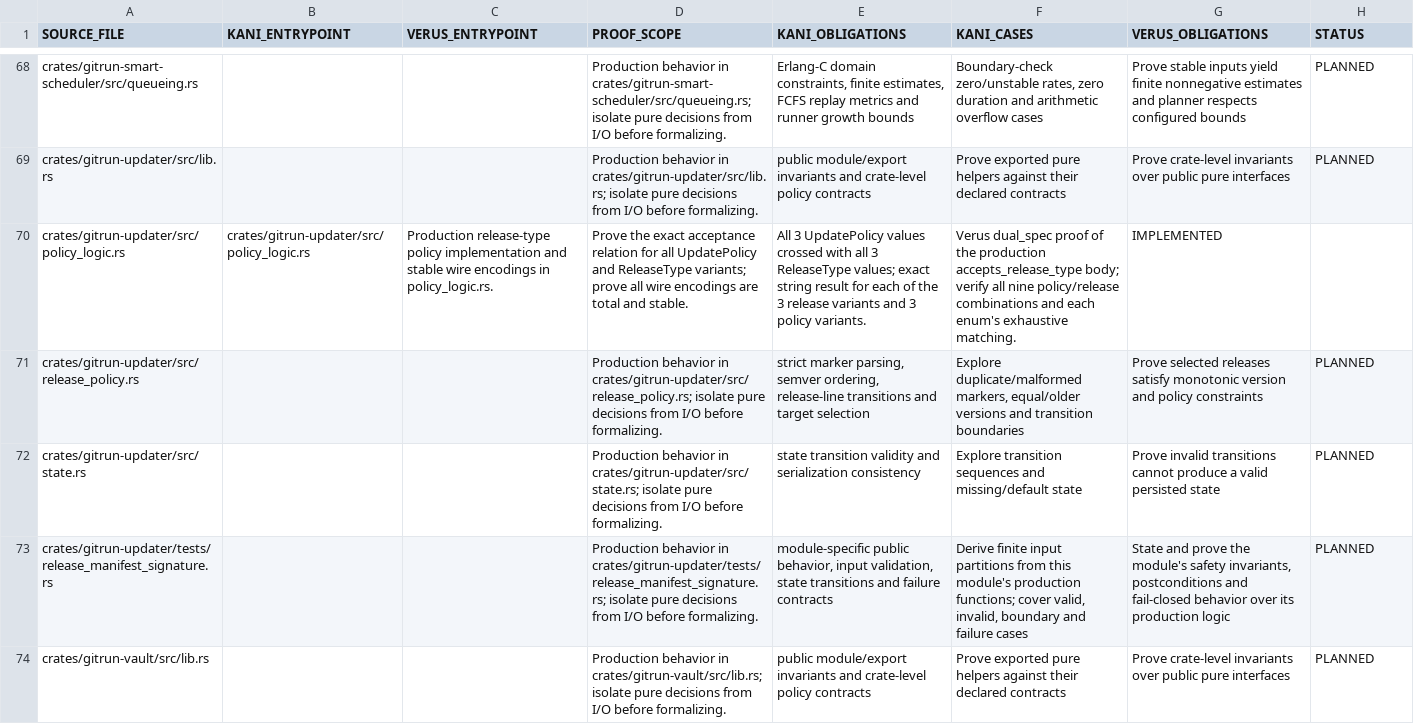
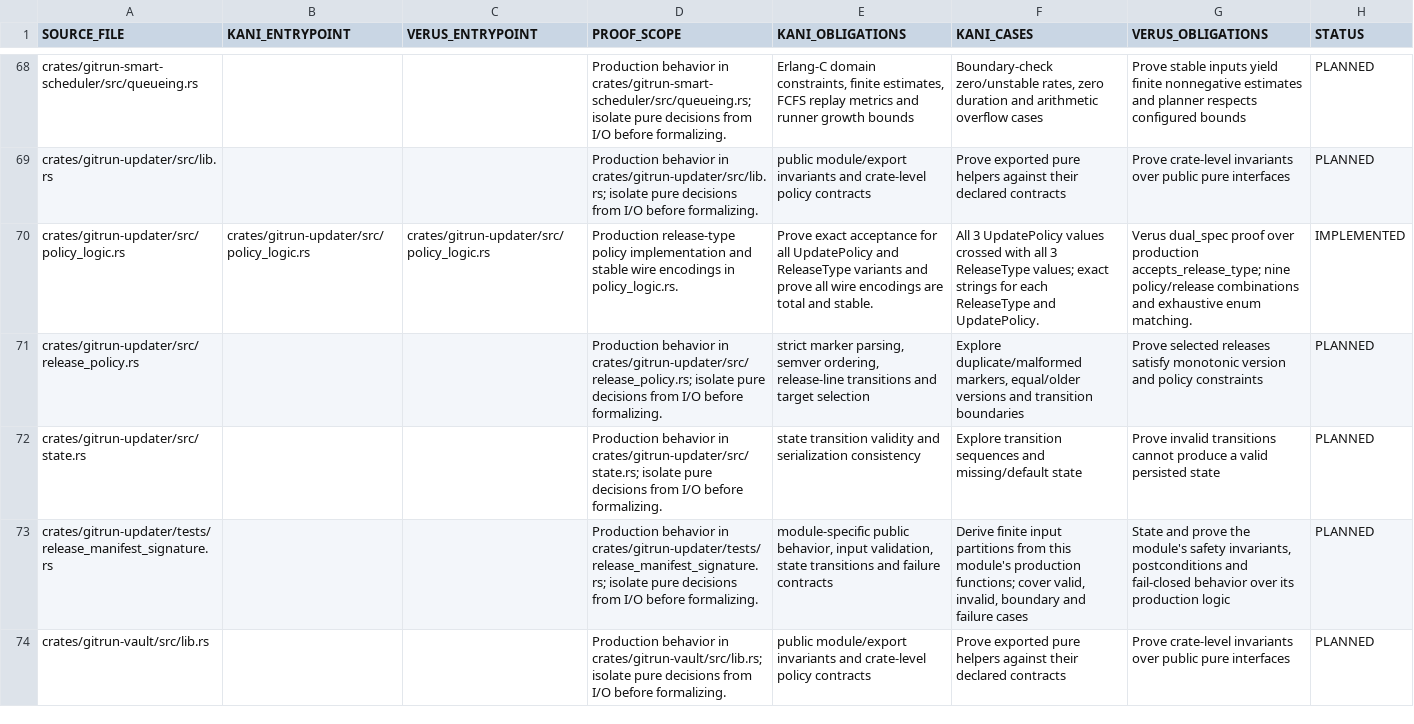
Before and after one commit to Vider06/GitRun, a TSV file: verification/source-proof-map.tsv, drawn as a sheet; only a part is shown, gaps mark what is left out; the diff covers the shown part only; the diff names each change by its address in the sheet, - before the commit and + after, or states it on an @@ line.

Commit message:
verification: normalize implemented proof map rows

```diff
--- a/verification/source-proof-map.tsv
+++ b/verification/source-proof-map.tsv
-C70 (VERUS_ENTRYPOINT): Production release-type policy implementation and stable wire encodings in policy_logic.rs.
+C70 (VERUS_ENTRYPOINT): crates/gitrun-updater/src/policy_logic.rs
-D70 (PROOF_SCOPE): Prove the exact acceptance relation for all UpdatePolicy and ReleaseType variants; prove all wire encodings are total and stable.
+D70 (PROOF_SCOPE): Production release-type policy implementation and stable wire encodings in policy_logic.rs.
-E70 (KANI_OBLIGATIONS): All 3 UpdatePolicy values crossed with all 3 ReleaseType values; exact string result for each of the 3 release variants and 3 policy variants.
+E70 (KANI_OBLIGATIONS): Prove exact acceptance for all UpdatePolicy and ReleaseType variants and prove all wire encodings are total and stable.
-F70 (KANI_CASES): Verus dual_spec proof of the production accepts_release_type body; verify all nine policy/release combinations and each enum's exhaustive matching.
+F70 (KANI_CASES): All 3 UpdatePolicy values crossed with all 3 ReleaseType values; exact strings for each ReleaseType and UpdatePolicy.
-G70 (VERUS_OBLIGATIONS): IMPLEMENTED
+G70 (VERUS_OBLIGATIONS): Verus dual_spec proof over production accepts_release_type; nine policy/release combinations and exhaustive enum matching.
-H70 (STATUS): (empty)
+H70 (STATUS): IMPLEMENTED
```
Also changed, not shown: 18 edited cells elsewhere in this file.
